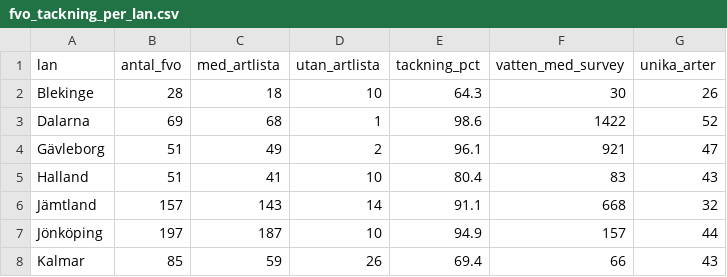
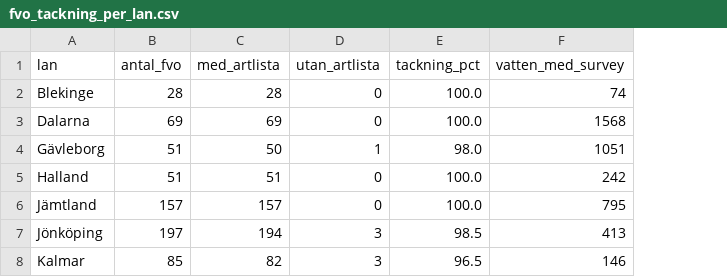
Before and after one commit to Mallegubben/Hugg, a CSV file: data/processed/fvo_tackning_per_lan.csv, drawn as a sheet; only a part is shown; the diff covers the shown part only; the diff names each change by its address in the sheet, - before the commit and + after, or states it on an @@ line.

```diff
--- a/data/processed/fvo_tackning_per_lan.csv
+++ b/data/processed/fvo_tackning_per_lan.csv
-column G (unika_arter), rows 2-8: 26 | 52 | 47 | 43 | 32 | 44 | 43
-C2 (med_artlista): 18
+C2 (med_artlista): 28
-D2 (utan_artlista): 10
+D2 (utan_artlista): 0
-E2 (tackning_pct): 64.3
+E2 (tackning_pct): 100.0
-F2 (vatten_med_survey): 30
+F2 (vatten_med_survey): 74
-C3 (med_artlista): 68
+C3 (med_artlista): 69
-D3 (utan_artlista): 1
+D3 (utan_artlista): 0
-E3 (tackning_pct): 98.6
+E3 (tackning_pct): 100.0
-F3 (vatten_med_survey): 1422
+F3 (vatten_med_survey): 1568
-C4 (med_artlista): 49
+C4 (med_artlista): 50
-D4 (utan_artlista): 2
+D4 (utan_artlista): 1
-E4 (tackning_pct): 96.1
+E4 (tackning_pct): 98.0
-F4 (vatten_med_survey): 921
+F4 (vatten_med_survey): 1051
-C5 (med_artlista): 41
+C5 (med_artlista): 51
-D5 (utan_artlista): 10
+D5 (utan_artlista): 0
-E5 (tackning_pct): 80.4
+E5 (tackning_pct): 100.0
-F5 (vatten_med_survey): 83
+F5 (vatten_med_survey): 242
-C6 (med_artlista): 143
+C6 (med_artlista): 157
-D6 (utan_artlista): 14
+D6 (utan_artlista): 0
-E6 (tackning_pct): 91.1
+E6 (tackning_pct): 100.0
-F6 (vatten_med_survey): 668
+F6 (vatten_med_survey): 795
-C7 (med_artlista): 187
+C7 (med_artlista): 194
-D7 (utan_artlista): 10
+D7 (utan_artlista): 3
-E7 (tackning_pct): 94.9
+E7 (tackning_pct): 98.5
-F7 (vatten_med_survey): 157
+F7 (vatten_med_survey): 413
-C8 (med_artlista): 59
+C8 (med_artlista): 82
-D8 (utan_artlista): 26
+D8 (utan_artlista): 3
-E8 (tackning_pct): 69.4
+E8 (tackning_pct): 96.5
-F8 (vatten_med_survey): 66
+F8 (vatten_med_survey): 146
```
Also changed, not shown: 52 edited cells elsewhere in this file, 15 other files.
